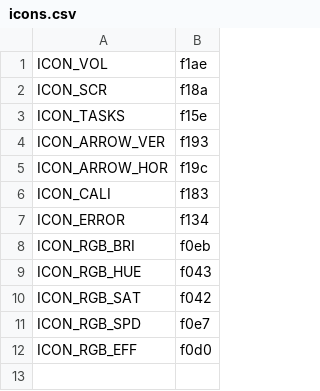
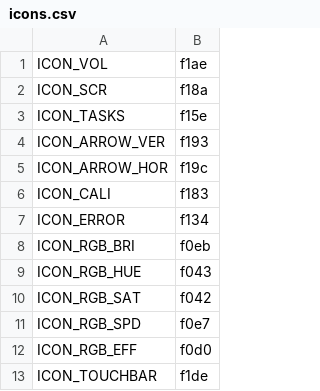
Before and after one commit to lmst2/zmk-config_helloword_hw-75, a CSV file: config/boards/arm/hw75_dynamic/app/screen/icons.csv, drawn as a sheet; the diff names each change by its address in the sheet, - before the commit and + after, or states it on an @@ line.

```diff
--- a/config/boards/arm/hw75_dynamic/app/screen/icons.csv
+++ b/config/boards/arm/hw75_dynamic/app/screen/icons.csv
+row 13: ICON_TOUCHBAR | f1de
```
Also changed, not shown: config/boards/arm/hw75_dynamic/app/screen/strings.csv, 11 other files.
